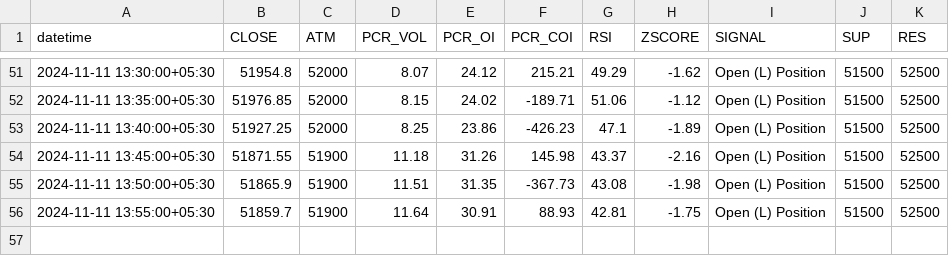
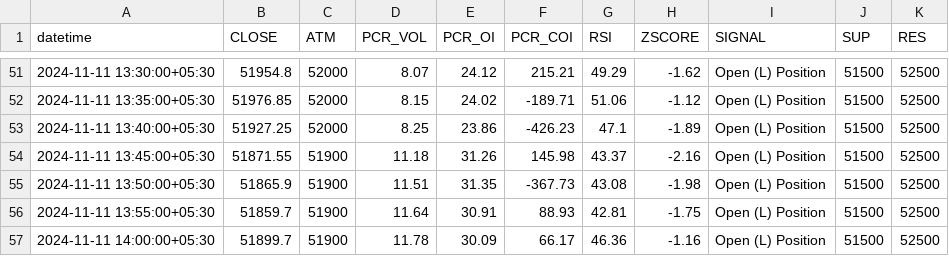
Before and after one commit to rameshkabade/data, a CSV file: BANKNIFTY.csv, drawn as a sheet; only a part is shown, gaps mark what is left out; the diff names each change by its address in the sheet, - before the commit and + after, or states it on an @@ line.

Commit message:
Updated BANKNIFTY.csv with new data

```diff
--- a/BANKNIFTY.csv
+++ b/BANKNIFTY.csv
+row 57: 2024-11-11 14:00:00+05:30 | 51899.7 | 51900 | 11.78 | 30.09 | 66.17 | 46.36 | -1.16 | Open (L) Position | 51500 | 52500
```
